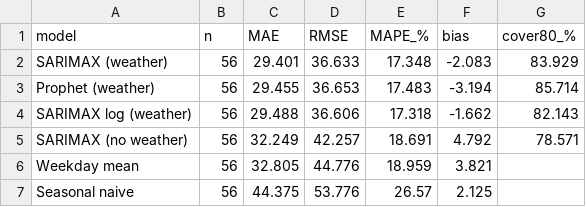
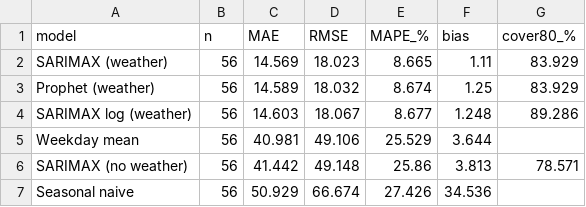
Before and after one commit to priyagarnet20-ops/weather-food-orders, a CSV file: results/metrics_static_holdout.csv, drawn as a sheet.

```diff
--- a/results/metrics_static_holdout.csv
+++ b/results/metrics_static_holdout.csv
@@ -1,7 +1,7 @@
 model,n,MAE,RMSE,MAPE_%,bias,cover80_%
-SARIMAX (weather),56,29.401,36.633,17.348,-2.083,83.929
-Prophet (weather),56,29.455,36.653,17.483,-3.194,85.714
-SARIMAX log (weather),56,29.488,36.606,17.318,-1.662,82.143
-SARIMAX (no weather),56,32.249,42.257,18.691,4.792,78.571
-Weekday mean,56,32.805,44.776,18.959,3.821,
-Seasonal naive,56,44.375,53.776,26.57,2.125,
+SARIMAX (weather),56,14.569,18.023,8.665,1.11,83.929
+Prophet (weather),56,14.589,18.032,8.674,1.25,83.929
+SARIMAX log (weather),56,14.603,18.067,8.677,1.248,89.286
+Weekday mean,56,40.981,49.106,25.529,3.644,
+SARIMAX (no weather),56,41.442,49.148,25.86,3.813,78.571
+Seasonal naive,56,50.929,66.674,27.426,34.536,
```
Also changed, not shown: results/backtest_forecasts.csv, results/bootstrap_comparisons.csv, 14 other files.
